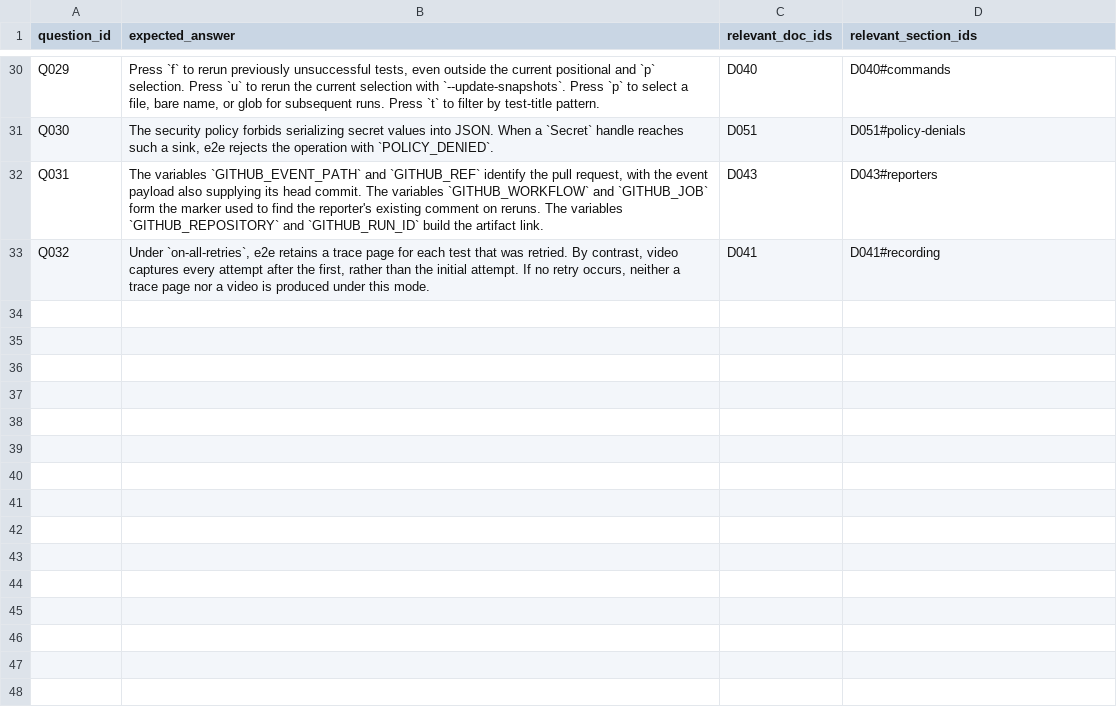
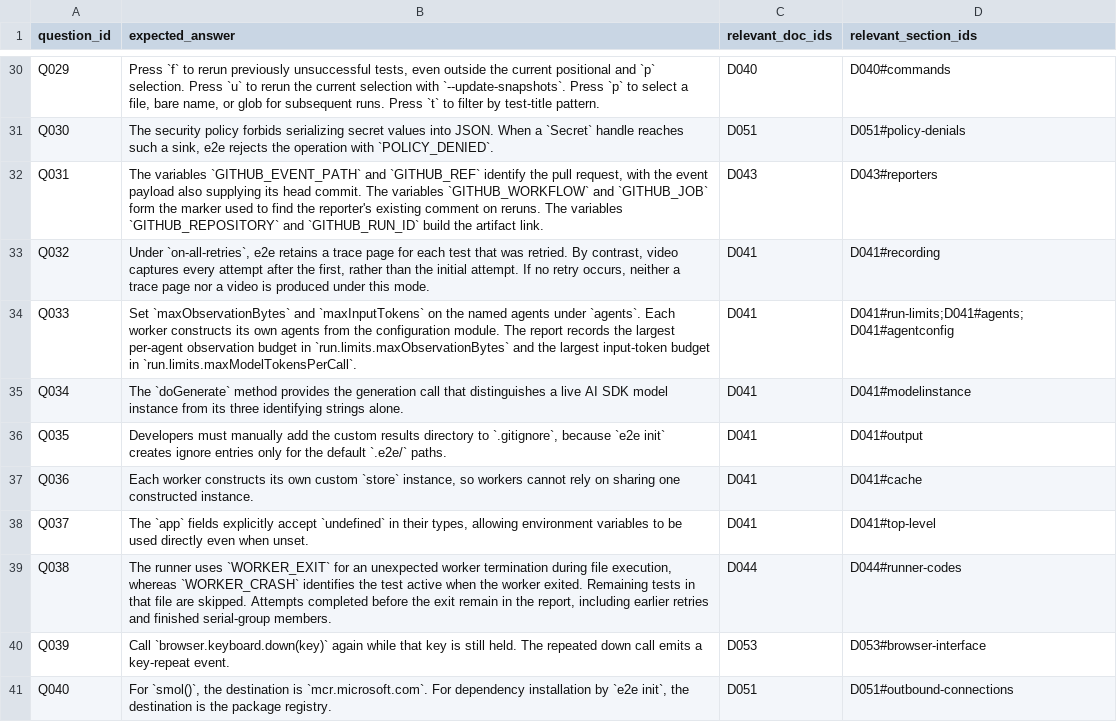
Before and after one commit to jonasyr/bachelor-rag-chunking, a CSV file: data/evaluation/ground_truth.csv, drawn as a sheet; only a part is shown, gaps mark what is left out.

```diff
--- a/data/evaluation/ground_truth.csv
+++ b/data/evaluation/ground_truth.csv
@@ -40 +40,9 @@ Q031,"The variables `GITHUB_EVENT_PATH` and `GITHUB_REF` identify the pull reque
 Q032,"Under `on-all-retries`, e2e retains a trace page for each test that was retried. By contrast, video captures every attempt after the first, rather than the initial attempt. If no retry occurs, neither a trace page nor a video is produced under this mode.",D041,D041#recording
+Q033,Set `maxObservationBytes` and `maxInputTokens` on the named agents under `agents`. Each worker constructs its own agents from the configuration module. The report records the largest per-agent observation budget in `run.limits.maxObservationBytes` and the largest input-token budget in `run.limits.maxModelTokensPerCall`.,D041,D041#run-limits;D041#agents;D041#agentconfig
+Q034,The `doGenerate` method provides the generation call that distinguishes a live AI SDK model instance from its three identifying strings alone.,D041,D041#modelinstance
+Q035,"Developers must manually add the custom results directory to `.gitignore`, because `e2e init` creates ignore entries only for the default `.e2e/` paths.",D041,D041#output
+Q036,"Each worker constructs its own custom `store` instance, so workers cannot rely on sharing one constructed instance.",D041,D041#cache
+Q037,"The `app` fields explicitly accept `undefined` in their types, allowing environment variables to be used directly even when unset.",D041,D041#top-level
+Q038,"The runner uses `WORKER_EXIT` for an unexpected worker termination during file execution, whereas `WORKER_CRASH` identifies the test active when the worker exited. Remaining tests in that file are skipped. Attempts completed before the exit remain in the report, including earlier retries and finished serial-group members.",D044,D044#runner-codes
+Q039,Call `browser.keyboard.down(key)` again while that key is still held. The repeated down call emits a key-repeat event.,D053,D053#browser-interface
+Q040,"For `smol()`, the destination is `mcr.microsoft.com`. For dependency installation by `e2e init`, the destination is the package registry.",D051,D051#outbound-connections
```
Also changed, not shown: data/evaluation/catalogue_plan.csv, data/evaluation/catalogue_review.csv, 5 other files.
